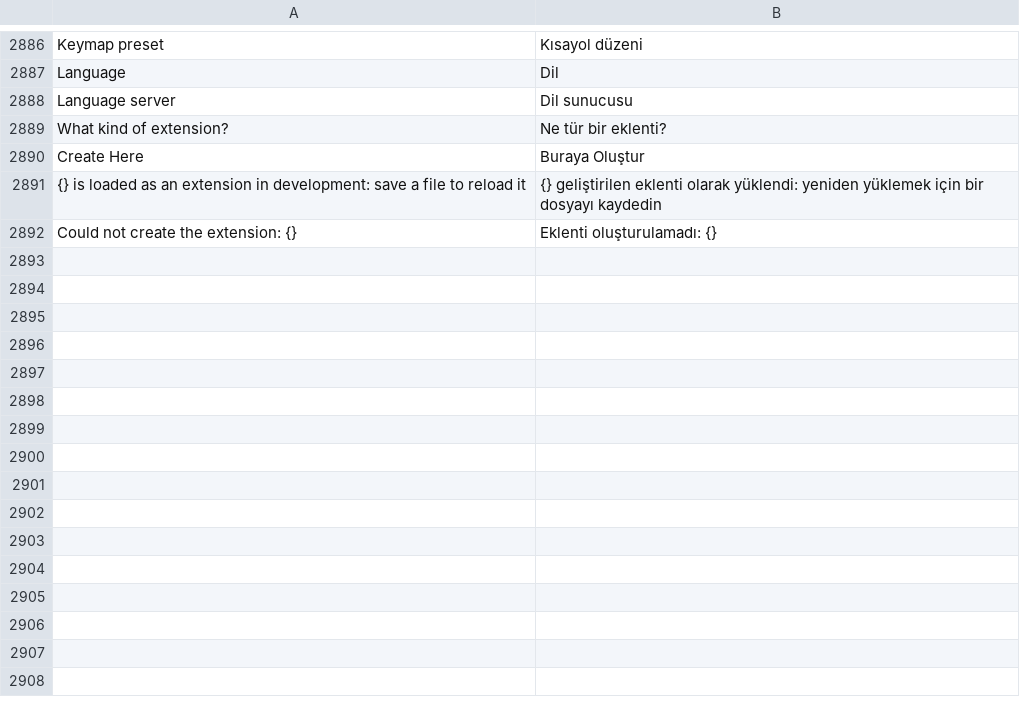
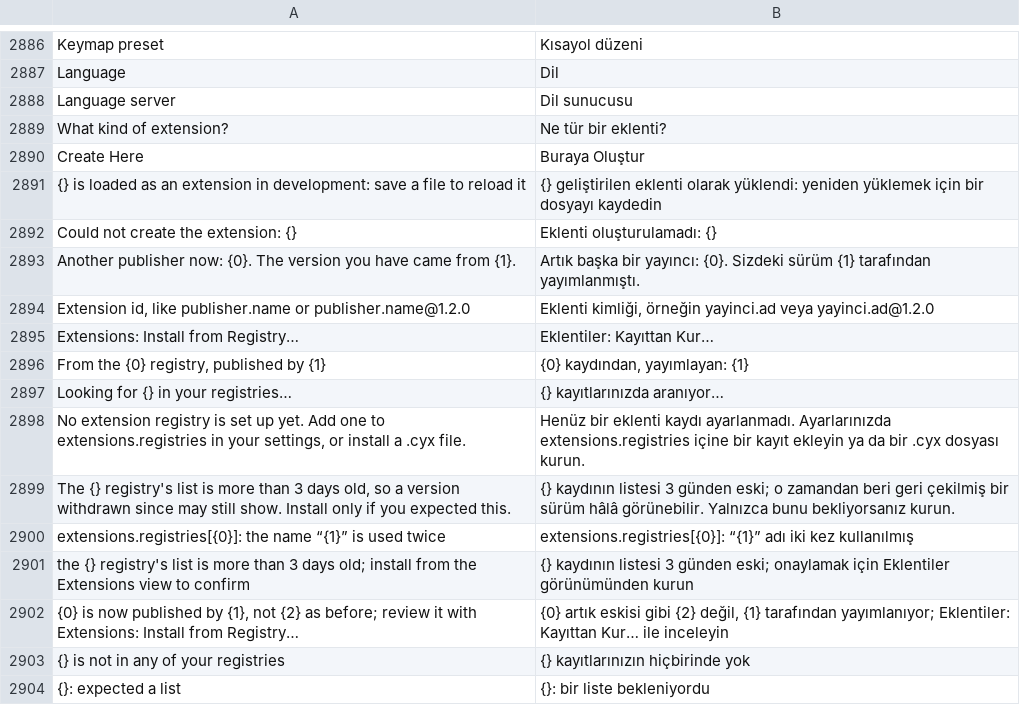
Before and after one commit to doancan/codeyard, a TSV file: crates/app/locales/tr.tsv, drawn as a sheet; only a part is shown, gaps mark what is left out.

Commit message:
Install from the registry: verified downloads and a private index fetch
ext_core::registry is the client side, without a network of its own:
the registry's index cached per registry with versions seen, fetch time
and ETag (at most daily, 304 reads nothing, one retry on a torn write,
rollback refused); download checks size, sha256, content digest, id,
version, permission digest, the publisher's bundle against the root's
pinned Sigstore roots, and that the signer is the listed publisher. The
lock gains Source::Registry with the pinned publisher (format 2 only when
needed). yard stores and serves packages/<digest>.sigstore.json.

The app fetches with curl like the updater, reads extensions.registries
(user settings only), and adds Extensions: Install from Registry… (the
consent sheet names the publisher; a new publisher or an index older than
3 days is shown in red with Cancel focused) and --install-extension
publisher.name[@version] (refuses those two cases with the reason). Only
registries an installed extension came from are refreshed, daily; with
none, no request is made (tested).

ext_core::testing gains TestRegistry and DirFetch for tests without a
network.

Closes #67

```diff
--- a/crates/app/locales/tr.tsv
+++ b/crates/app/locales/tr.tsv
@@ -2892 +2892,13 @@ Create Here	Buraya Oluştur
 Could not create the extension: {}	Eklenti oluşturulamadı: {}
+Another publisher now: {0}. The version you have came from {1}.	Artık başka bir yayıncı: {0}. Sizdeki sürüm {1} tarafından yayımlanmıştı.
+Extension id, like publisher.name or publisher.name@1.2.0	Eklenti kimliği, örneğin yayinci.ad veya yayinci.ad@1.2.0
+Extensions: Install from Registry…	Eklentiler: Kayıttan Kur…
+From the {0} registry, published by {1}	{0} kaydından, yayımlayan: {1}
+Looking for {} in your registries…	{} kayıtlarınızda aranıyor…
+No extension registry is set up yet. Add one to extensions.registries in your settings, or install a .cyx file.	Henüz bir eklenti kaydı ayarlanmadı. Ayarlarınızda extensions.registries içine bir kayıt ekleyin ya da bir .cyx dosyası kurun.
+The {} registry's list is more than 3 days old, so a version withdrawn since may still show. Install only if you expected this.	{} kaydının listesi 3 günden eski; o zamandan beri geri çekilmiş bir sürüm hâlâ görünebilir. Yalnızca bunu bekliyorsanız kurun.
+extensions.registries[{0}]: the name “{1}” is used twice	extensions.registries[{0}]: “{1}” adı iki kez kullanılmış
+the {} registry's list is more than 3 days old; install from the Extensions view to confirm	{} kaydının listesi 3 günden eski; onaylamak için Eklentiler görünümünden kurun
+{0} is now published by {1}, not {2} as before; review it with Extensions: Install from Registry…	{0} artık eskisi gibi {2} değil, {1} tarafından yayımlanıyor; Eklentiler: Kayıttan Kur… ile inceleyin
+{} is not in any of your registries	{} kayıtlarınızın hiçbirinde yok
+{}: expected a list	{}: bir liste bekleniyordu
```
Also changed, not shown: crates/app/locales/template.tsv, 31 other files.
